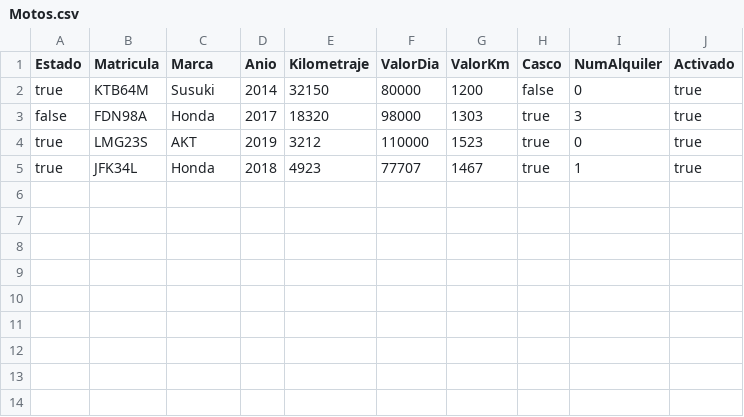
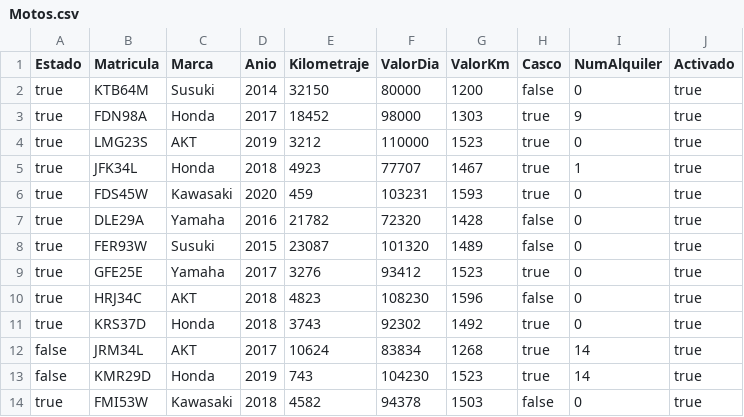
Before and after one commit to sparral/alquilervehiculos, a CSV file: src/Motos.csv, drawn as a sheet.

```diff
--- a/src/Motos.csv
+++ b/src/Motos.csv
@@ -2,4 +2,13 @@ Estado,Matricula,Marca,Anio,Kilometraje,ValorDia,ValorKm,Casco,NumAlquiler,Activ
 true,KTB64M,Susuki,2014,32150,80000,1200,false,0,true
-false,FDN98A,Honda,2017,18320,98000,1303,true,3,true
+true,FDN98A,Honda,2017,18452,98000,1303,true,9,true
 true,LMG23S,AKT,2019,3212,110000,1523,true,0,true
 true,JFK34L,Honda,2018,4923,77707,1467,true,1,true
+true,FDS45W,Kawasaki,2020,459,103231,1593,true,0,true
+true,DLE29A,Yamaha,2016,21782,72320,1428,false,0,true
+true,FER93W,Susuki,2015,23087,101320,1489,false,0,true
+true,GFE25E,Yamaha,2017,3276,93412,1523,true,0,true
+true,HRJ34C,AKT,2018,4823,108230,1596,false,0,true
+true,KRS37D,Honda,2018,3743,92302,1492,true,0,true
+false,JRM34L,AKT,2017,10624,83834,1268,true,14,true
+false,KMR29D,Honda,2019,743,104230,1523,true,14,true
+true,FMI53W,Kawasaki,2018,4582,94378,1503,false,0,true
```
Also changed, not shown: src/Autos.csv, src/Clientes.csv, 17 other files.
